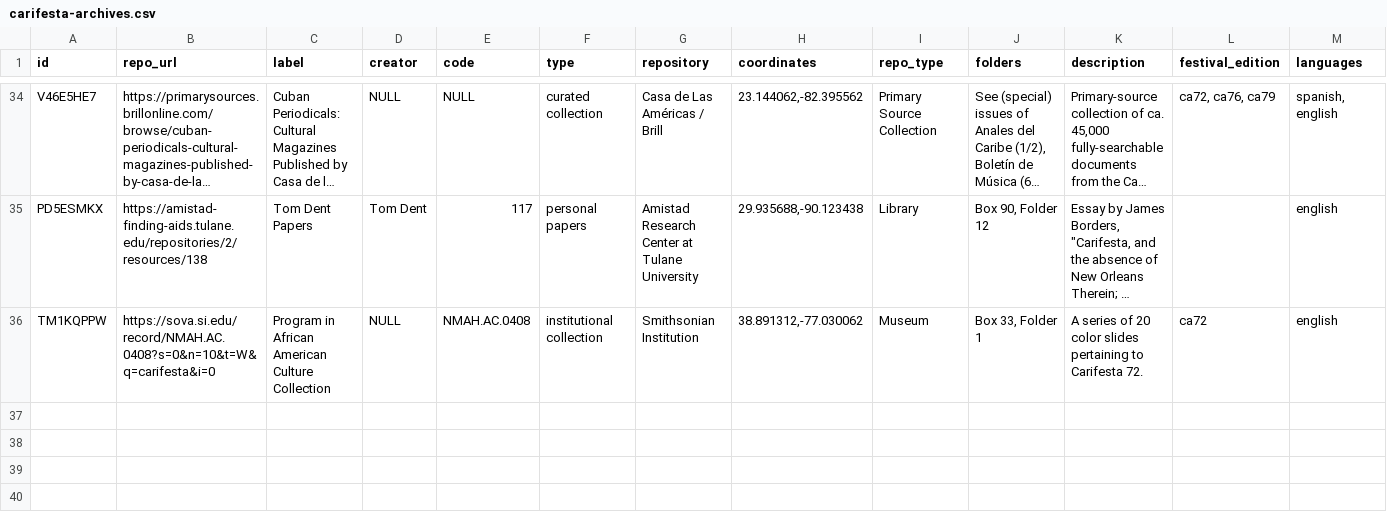
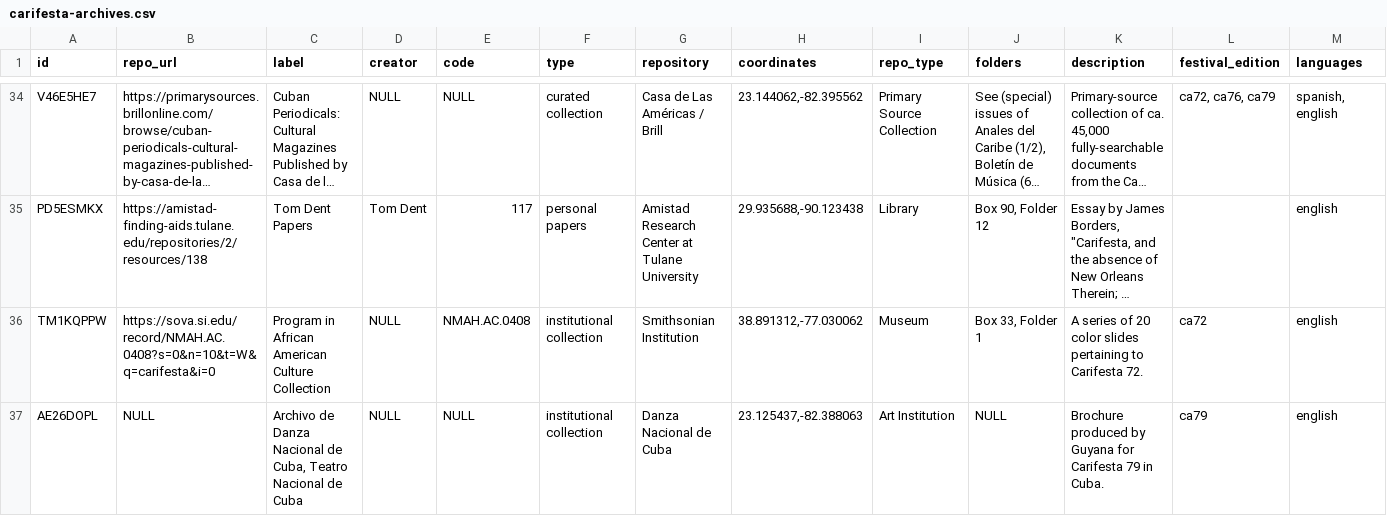
Before and after one commit to rjkooiker/carifesta-archives, a CSV file: carifesta-archives.csv, drawn as a sheet; only a part is shown, gaps mark what is left out; long unchanged cells end in …; rows hold the shown columns only; the diff names each change by its address in the sheet, - before the commit and + after, or states it on an @@ line.

Commit message:
added record to archives csv

```diff
--- a/carifesta-archives.csv
+++ b/carifesta-archives.csv
+row 37: AE26DOPL | NULL | Archivo de Danza Nacional de Cuba, Teatro Nacional de Cuba | NULL | NULL | institutional collection | Danza Nacional de Cuba | 23.125437,-82.388063 | Art Institution | NULL | Brochure produced by Guyana for Carifesta 79 in Cuba. | ca79 | english
```
